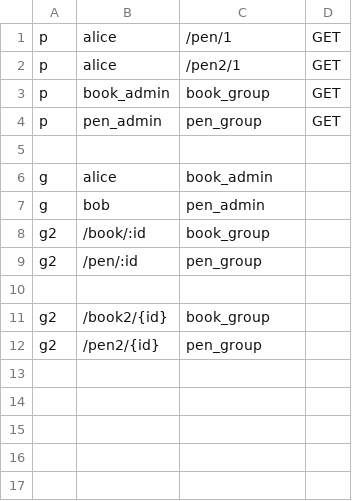
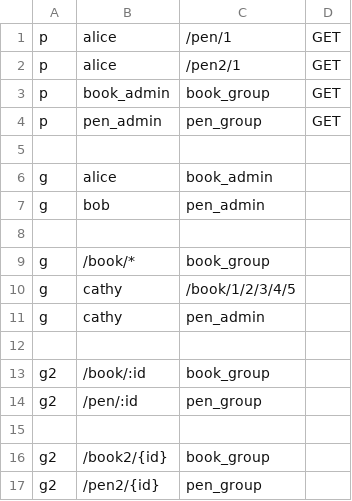
Before and after one commit to casbin/casbin, a CSV file: examples/rbac_with_pattern_policy.csv, drawn as a sheet.

```diff
--- a/examples/rbac_with_pattern_policy.csv
+++ b/examples/rbac_with_pattern_policy.csv
@@ -7,2 +7,7 @@ g, alice, book_admin
 g, bob, pen_admin
+
+g, /book/*, book_group
+g, cathy, /book/1/2/3/4/5
+g, cathy, pen_admin
+
 g2, /book/:id, book_group
```
Also changed, not shown: 2 other files.
